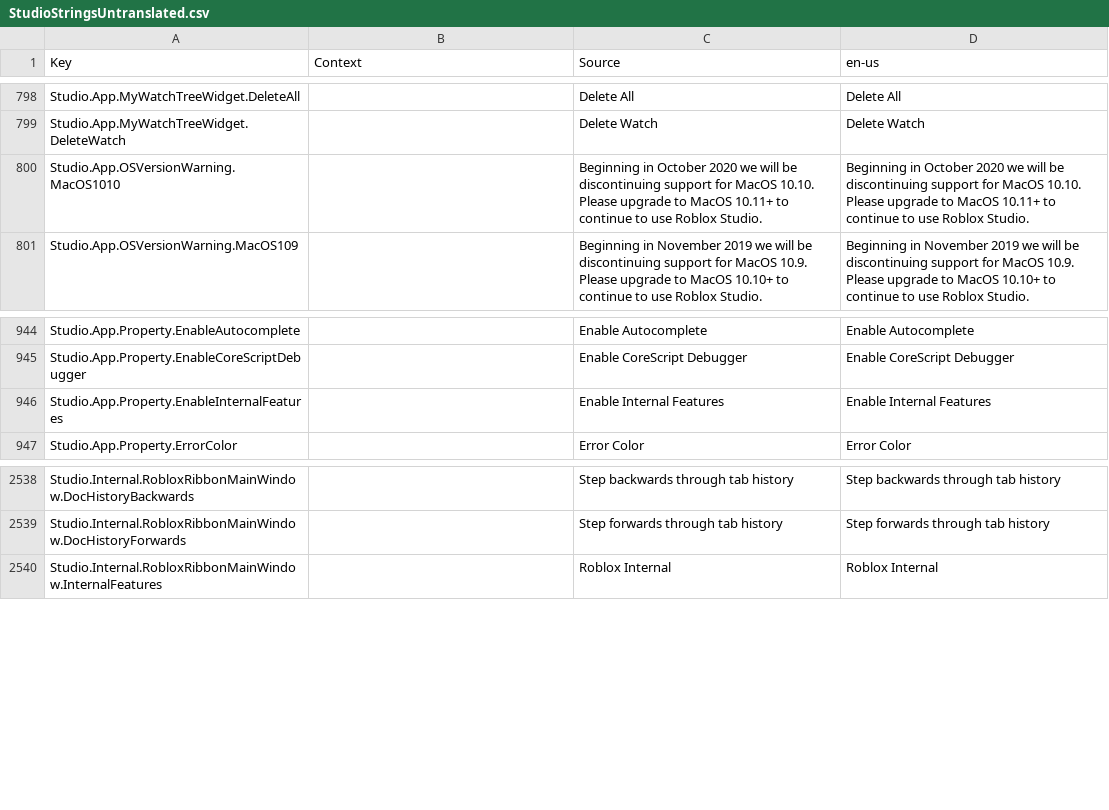
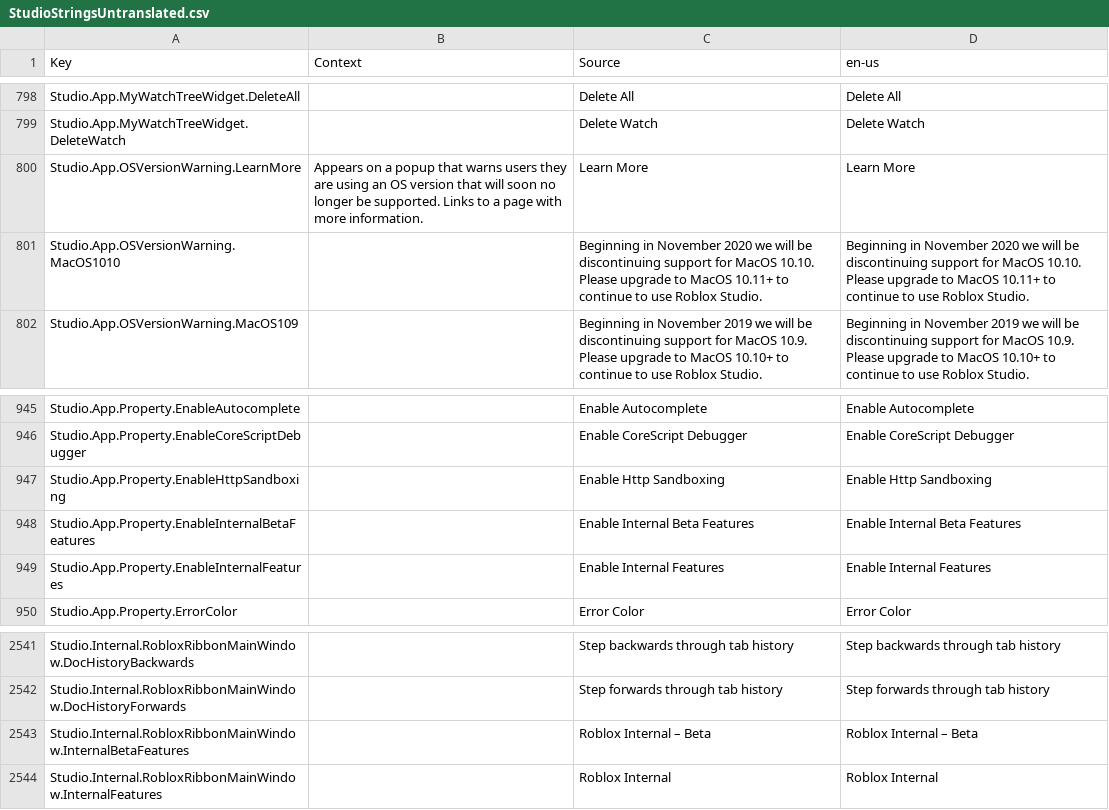
Before and after one commit to Shawnforever/Roblox-Client-Tracker, a CSV file: QtResources/Translation/StudioStringsUntranslated.csv, drawn as a sheet; only a part is shown, gaps mark what is left out.

```diff
--- a/QtResources/Translation/StudioStringsUntranslated.csv
+++ b/QtResources/Translation/StudioStringsUntranslated.csv
@@ -877,3 +877,4 @@ Studio.App.MyWatchTreeWidget.DeleteAll,,Delete All,Delete All
 Studio.App.MyWatchTreeWidget.DeleteWatch,,Delete Watch,Delete Watch
-Studio.App.OSVersionWarning.MacOS1010,,Beginning in October 2020 we will be discontinuing support for MacOS 10.10. Please upgrade to MacOS 10.11+ to continue to use Roblox Studio.,Beginning in October 2020 we will be discontinuing support for MacOS 10.10. Please upgrade to MacOS 10.11+ to continue to use Roblox Studio.
+Studio.App.OSVersionWarning.LearnMore,Appears on a popup that warns users they are using an OS version that will soon no longer be supported. Links to a page with more information.,Learn More,Learn More
+Studio.App.OSVersionWarning.MacOS1010,,Beginning in November 2020 we will be discontinuing support for MacOS 10.10. Please upgrade to MacOS 10.11+ to continue to use Roblox Studio.,Beginning in November 2020 we will be discontinuing support for MacOS 10.10. Please upgrade to MacOS 10.11+ to continue to use Roblox Studio.
 Studio.App.OSVersionWarning.MacOS109,,Beginning in November 2019 we will be discontinuing support for MacOS 10.9. Please upgrade to MacOS 10.10+ to continue to use Roblox Studio.,Beginning in November 2019 we will be discontinuing support for MacOS 10.9. Please upgrade to MacOS 10.10+ to continue to use Roblox Studio.
@@ -1027,2 +1028,4 @@ Studio.App.Property.EnableAutocomplete,,Enable Autocomplete,Enable Autocomplete
 Studio.App.Property.EnableCoreScriptDebugger,,Enable CoreScript Debugger,Enable CoreScript Debugger
+Studio.App.Property.EnableHttpSandboxing,,Enable Http Sandboxing,Enable Http Sandboxing
+Studio.App.Property.EnableInternalBetaFeatures,,Enable Internal Beta Features,Enable Internal Beta Features
 Studio.App.Property.EnableInternalFeatures,,Enable Internal Features,Enable Internal Features
@@ -2655,2 +2658,3 @@ Studio.Internal.RobloxRibbonMainWindow.DocHistoryBackwards,,Step backwards throu
 Studio.Internal.RobloxRibbonMainWindow.DocHistoryForwards,,Step forwards through tab history,Step forwards through tab history
+Studio.Internal.RobloxRibbonMainWindow.InternalBetaFeatures,,Roblox Internal – Beta,Roblox Internal – Beta
 Studio.Internal.RobloxRibbonMainWindow.InternalFeatures,,Roblox Internal,Roblox Internal
```
Also changed, not shown: rbxManifest.csv, rbxPkgManifest.csv, 28 other files.
